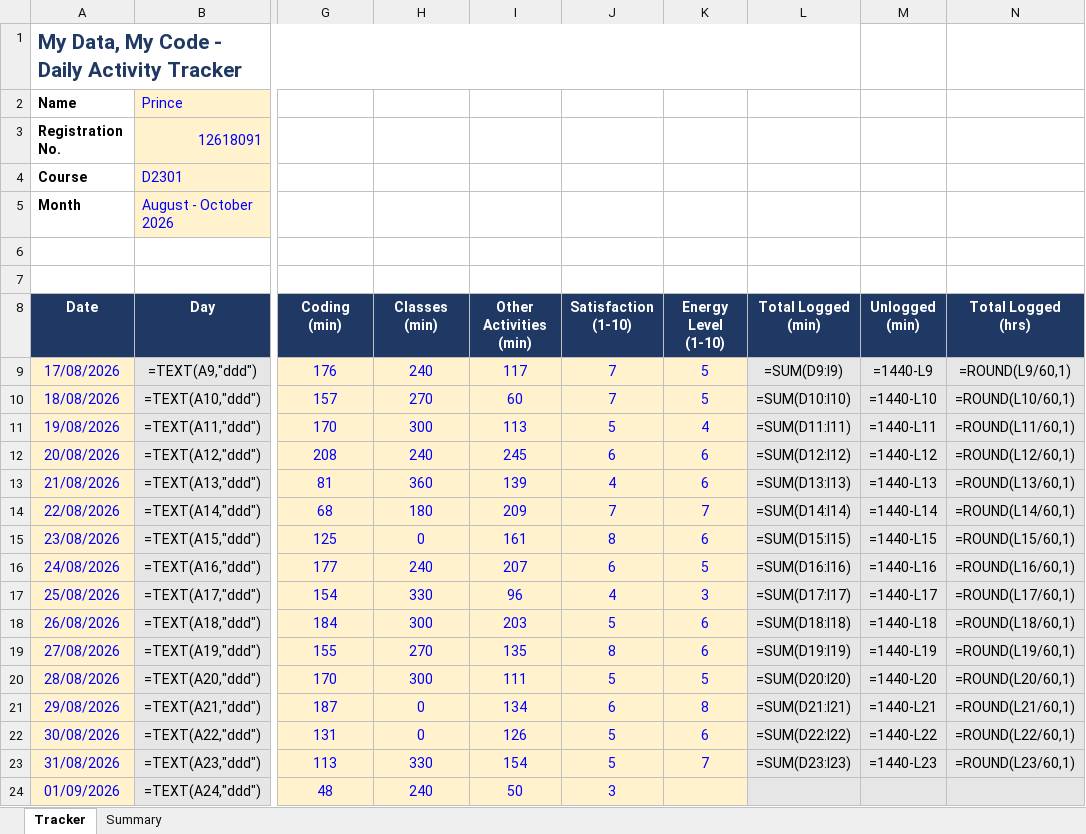
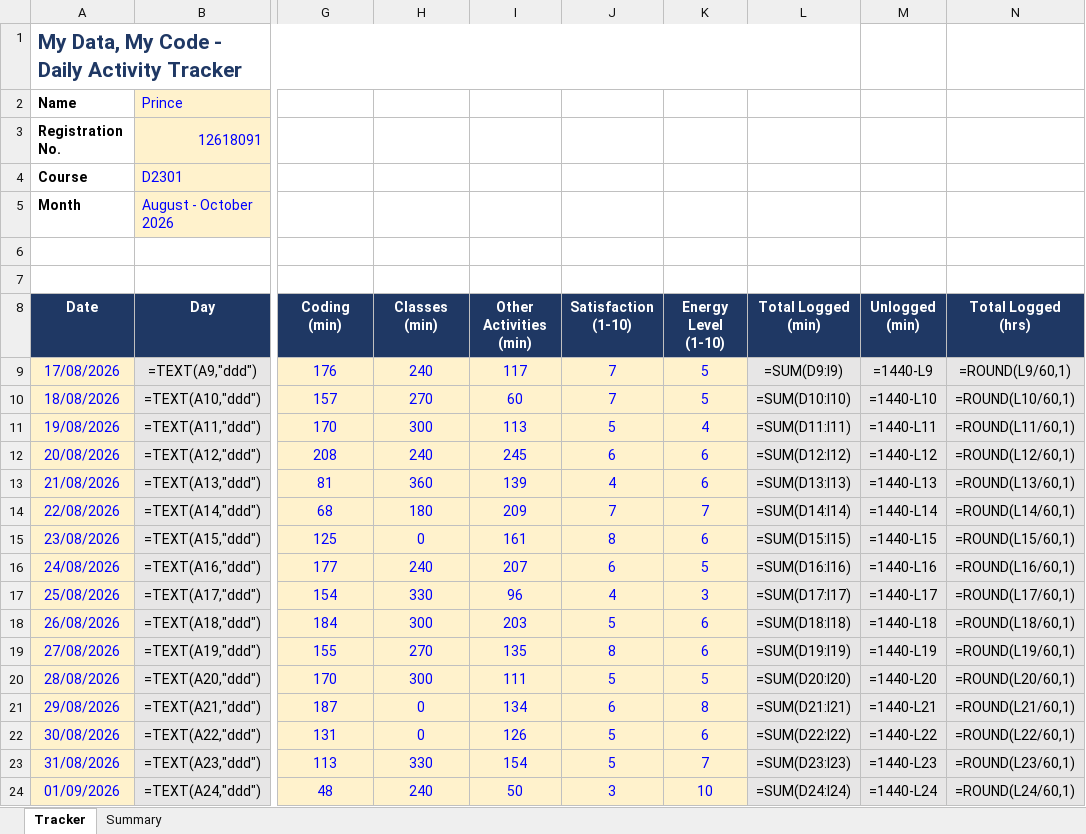
Before and after one commit to Prince160000/Cap776, an Excel workbook: 12618091.xlsx, sheet Tracker, drawn as a sheet; only a part is shown, gaps mark what is left out; values as stored, in another font and other column widths than the file's, no borders; formulas without a stored value are shown as written; conditional formats not drawn; the diff names each change by its address in the sheet, - before the commit and + after, or states it on an @@ line.

Commit message:
Update tracker 2026-09-01 (9/14): add Energy

```diff
--- a/12618091.xlsx (sheet Tracker)
+++ b/12618091.xlsx (sheet Tracker)
-K24 (Energy Level (1-10)): (empty)
+K24 (Energy Level (1-10)): 10
-L24 (Total Logged (min)): (empty)
+L24 (Total Logged (min)): =SUM(D24:I24)
-M24 (Unlogged (min)): (empty)
+M24 (Unlogged (min)): =1440-L24
-N24 (Total Logged (hrs)): (empty)
+N24 (Total Logged (hrs)): =ROUND(L24/60,1)
```
